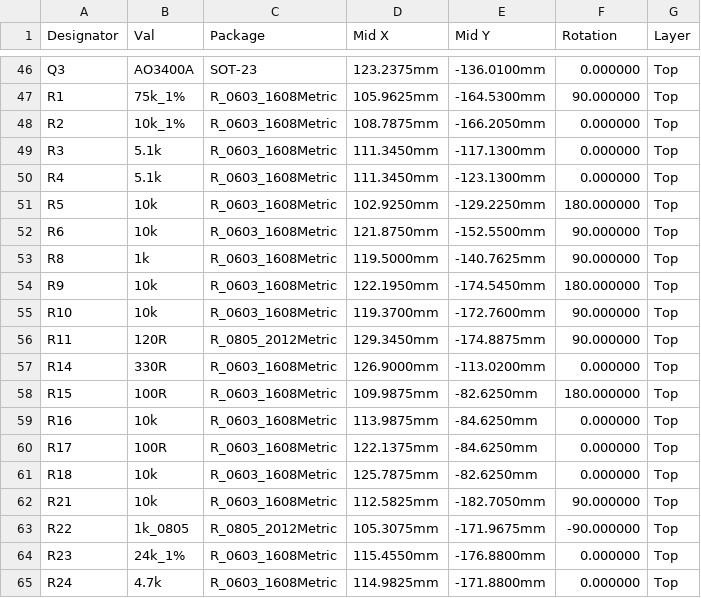
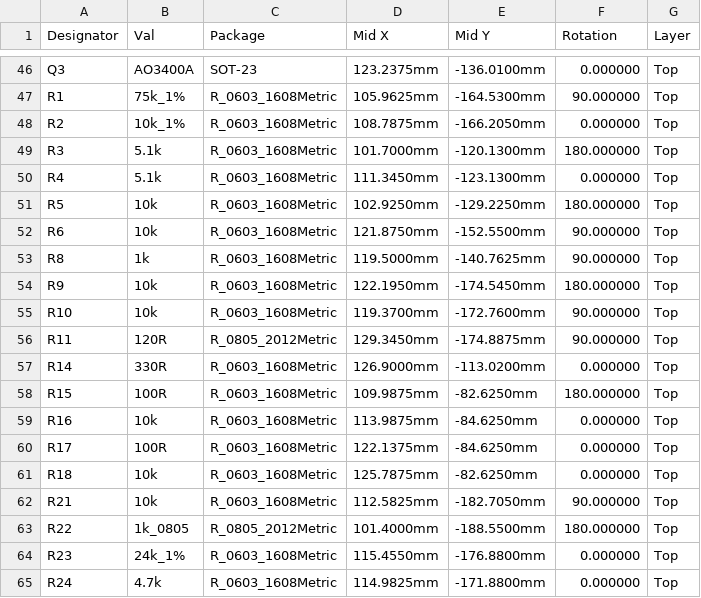
Before and after one commit to vitroid/M5Stack, a CSV file: Atom/LaserBlinker/hardware/front-core/fab/jlcpcb-cpl.csv, drawn as a sheet; only a part is shown, gaps mark what is left out.

Commit message:
Close front-core DRC opens R21/R22/CC1–R3 for JLCPCB fab.
Reposition R22 west of F1 and R3 west of J3, feed VBUS/VDD/CC1 on B.Cu,
regenerate fab outputs at unconnected 0 / short 0.

```diff
--- a/Atom/LaserBlinker/hardware/front-core/fab/jlcpcb-cpl.csv
+++ b/Atom/LaserBlinker/hardware/front-core/fab/jlcpcb-cpl.csv
@@ -48,3 +48,3 @@ R1,75k_1%,R_0603_1608Metric,105.9625mm,-164.5300mm,90.000000,Top
 R2,10k_1%,R_0603_1608Metric,108.7875mm,-166.2050mm,0.000000,Top
-R3,5.1k,R_0603_1608Metric,111.3450mm,-117.1300mm,0.000000,Top
+R3,5.1k,R_0603_1608Metric,101.7000mm,-120.1300mm,180.000000,Top
 R4,5.1k,R_0603_1608Metric,111.3450mm,-123.1300mm,0.000000,Top
@@ -62,3 +62,3 @@ R18,10k,R_0603_1608Metric,125.7875mm,-82.6250mm,0.000000,Top
 R21,10k,R_0603_1608Metric,112.5825mm,-182.7050mm,90.000000,Top
-R22,1k_0805,R_0805_2012Metric,105.3075mm,-171.9675mm,-90.000000,Top
+R22,1k_0805,R_0805_2012Metric,101.4000mm,-188.5500mm,180.000000,Top
 R23,24k_1%,R_0603_1608Metric,115.4550mm,-176.8800mm,0.000000,Top
```
Also changed, not shown: 19 other files.
